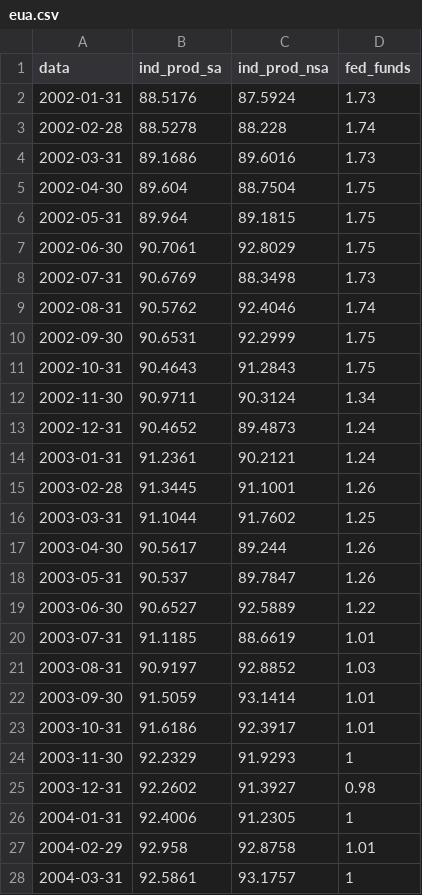
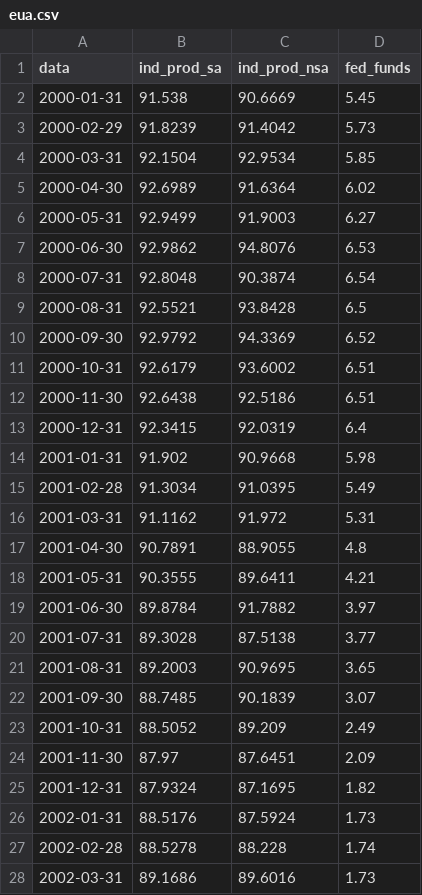
Before and after one commit to RafaelM0204/relatorio-atividade-juros, a CSV file: output_tutorial_3/eua.csv, drawn as a sheet; only a part is shown; the shorter side is filled out with more unchanged rows; the diff covers the shown part only.

```diff
--- a/output_tutorial_3/eua.csv
+++ b/output_tutorial_3/eua.csv
@@ -1,2 +1,26 @@
 data,ind_prod_sa,ind_prod_nsa,fed_funds
+2000-01-31,91.538,90.6669,5.45
+2000-02-29,91.8239,91.4042,5.73
+2000-03-31,92.1504,92.9534,5.85
+2000-04-30,92.6989,91.6364,6.02
+2000-05-31,92.9499,91.9003,6.27
+2000-06-30,92.9862,94.8076,6.53
+2000-07-31,92.8048,90.3874,6.54
+2000-08-31,92.5521,93.8428,6.5
+2000-09-30,92.9792,94.3369,6.52
+2000-10-31,92.6179,93.6002,6.51
+2000-11-30,92.6438,92.5186,6.51
+2000-12-31,92.3415,92.0319,6.4
+2001-01-31,91.902,90.9668,5.98
+2001-02-28,91.3034,91.0395,5.49
+2001-03-31,91.1162,91.972,5.31
+2001-04-30,90.7891,88.9055,4.8
+2001-05-31,90.3555,89.6411,4.21
+2001-06-30,89.8784,91.7882,3.97
+2001-07-31,89.3028,87.5138,3.77
+2001-08-31,89.2003,90.9695,3.65
+2001-09-30,88.7485,90.1839,3.07
+2001-10-31,88.5052,89.209,2.49
+2001-11-30,87.97,87.6451,2.09
+2001-12-31,87.9324,87.1695,1.82
 2002-01-31,88.5176,87.5924,1.73
```
Also changed, not shown: 1 added row and 11 edited cells elsewhere in this file, output_tutorial_3/brasil.csv, output_tutorial_3/comparacao_sa_nsa_resumo.csv, 6 other files.
